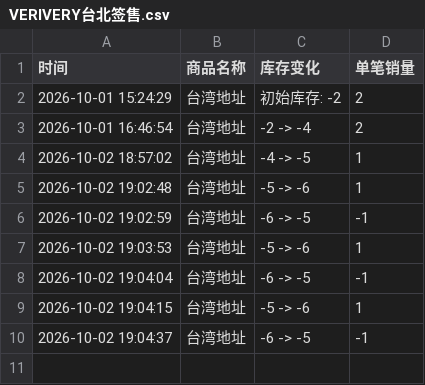
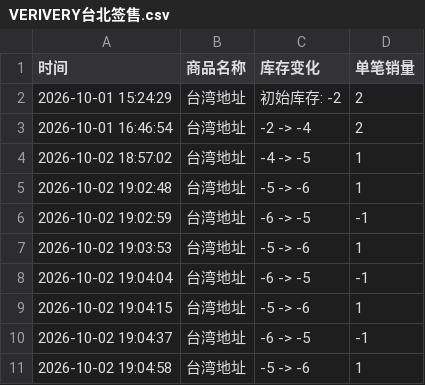
Before and after one commit to Juineii/verivery_km1007, a CSV file: VERIVERY台北签售.csv, drawn as a sheet.

Commit message:
自动更新数据 2026-10-02 19:06:00

```diff
--- a/VERIVERY台北签售.csv
+++ b/VERIVERY台北签售.csv
@@ -10 +10,2 @@
 2026-10-02 19:04:37,台湾地址,-6 -> -5,-1
+2026-10-02 19:04:58,台湾地址,-5 -> -6,1
```
